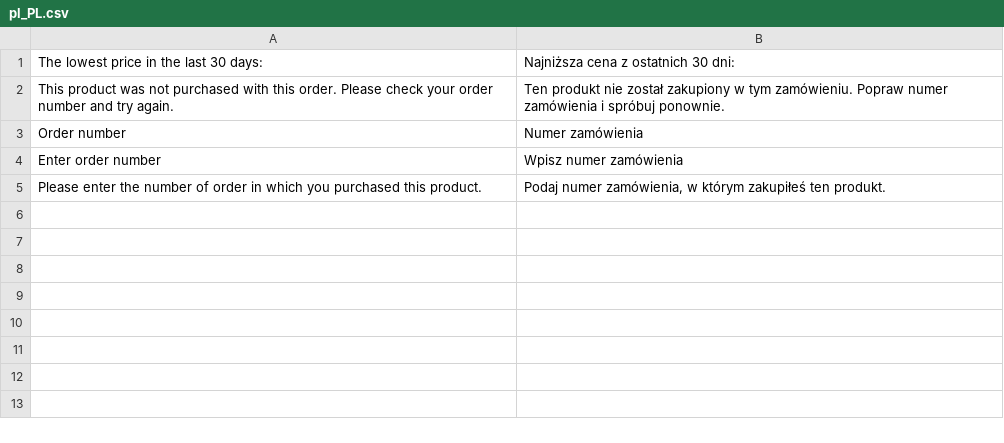
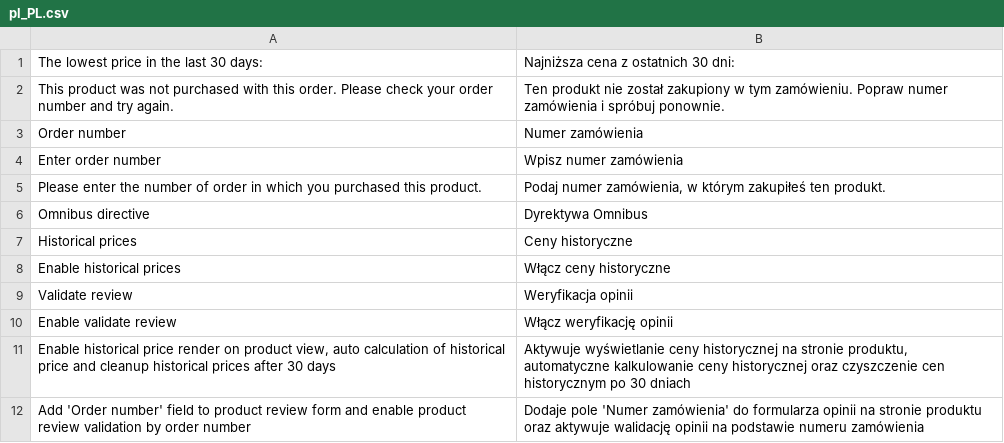
Before and after one commit to macopedia/magento2-omnibusdirective, a CSV file: i18n/pl_PL.csv, drawn as a sheet.

Commit message:
Added Polish translations, updated README.md file

```diff
--- a/i18n/pl_PL.csv
+++ b/i18n/pl_PL.csv
@@ -5 +5,8 @@
 "Please enter the number of order in which you purchased this product.","Podaj numer zamówienia, w którym zakupiłeś ten produkt."
+"Omnibus directive","Dyrektywa Omnibus"
+"Historical prices","Ceny historyczne"
+"Enable historical prices","Włącz ceny historyczne"
+"Validate review","Weryfikacja opinii"
+"Enable validate review","Włącz weryfikację opinii"
+"Enable historical price render on product view, auto calculation of historical price and cleanup historical prices after 30 days","Aktywuje wyświetlanie ceny historycznej na stronie produktu, automatyczne kalkulowanie ceny historycznej oraz czyszczenie cen historycznym po 30 dniach"
+"Add 'Order number' field to product review form and enable product review validation by order number","Dodaje pole 'Numer zamówienia' do formularza opinii na stronie produktu oraz aktywuje walidację opinii na podstawie numeru zamówienia"
```
Also changed, not shown: 2 other files.
